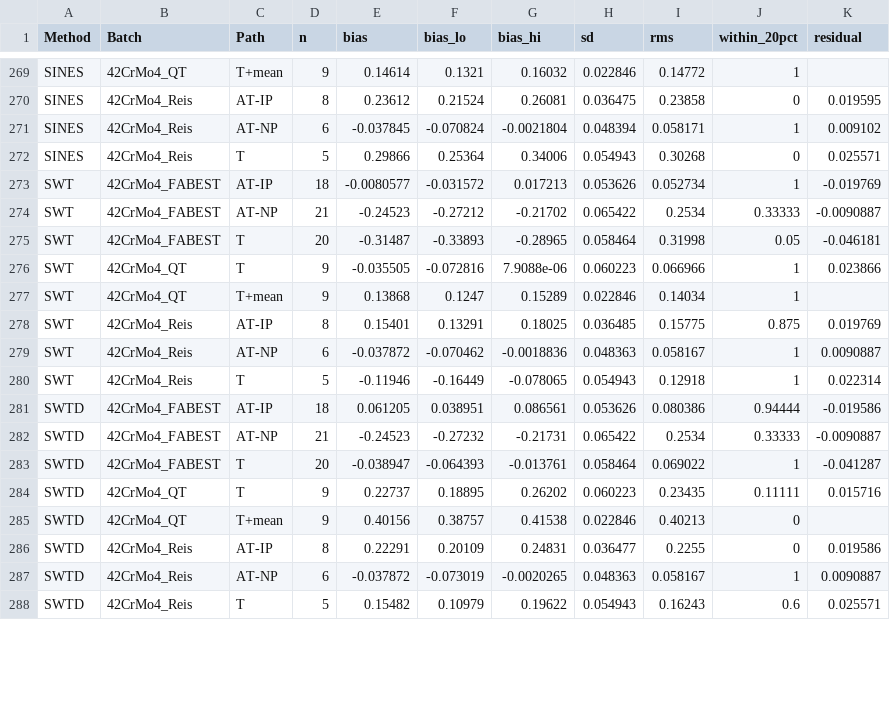
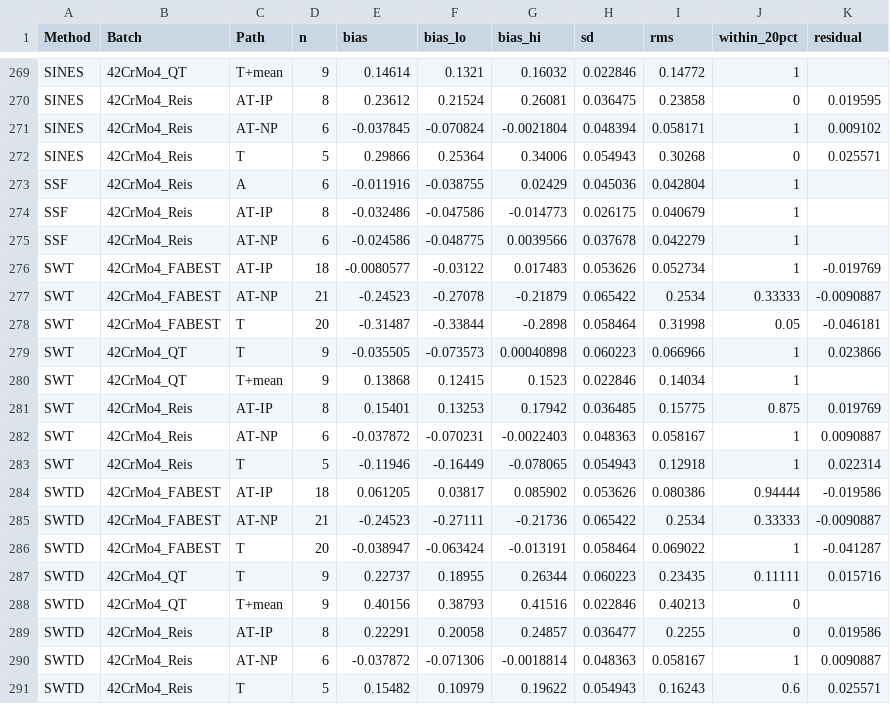
Before and after one commit to aakay90/multiaxial-fatigue, a CSV file: examples/data/batch_comparison/42CrMo4/own_cells.csv, drawn as a sheet; only a part is shown, gaps mark what is left out; the diff covers the shown part only.

```diff
--- a/examples/data/batch_comparison/42CrMo4/own_cells.csv
+++ b/examples/data/batch_comparison/42CrMo4/own_cells.csv
@@ -272,17 +272,20 @@ SINES,42CrMo4_Reis,AT-NP,6,-0.037845,-0.070824,-0.0021804,0.048394,0.058171,1,0.
 SINES,42CrMo4_Reis,T,5,0.29866,0.25364,0.34006,0.054943,0.30268,0,0.025571
-SWT,42CrMo4_FABEST,AT-IP,18,-0.0080577,-0.031572,0.017213,0.053626,0.052734,1,-0.019769
-SWT,42CrMo4_FABEST,AT-NP,21,-0.24523,-0.27212,-0.21702,0.065422,0.2534,0.33333,-0.0090887
-SWT,42CrMo4_FABEST,T,20,-0.31487,-0.33893,-0.28965,0.058464,0.31998,0.05,-0.046181
-SWT,42CrMo4_QT,T,9,-0.035505,-0.072816,7.9088e-06,0.060223,0.066966,1,0.023866
-SWT,42CrMo4_QT,T+mean,9,0.13868,0.1247,0.15289,0.022846,0.14034,1,
-SWT,42CrMo4_Reis,AT-IP,8,0.15401,0.13291,0.18025,0.036485,0.15775,0.875,0.019769
-SWT,42CrMo4_Reis,AT-NP,6,-0.037872,-0.070462,-0.0018836,0.048363,0.058167,1,0.0090887
+SSF,42CrMo4_Reis,A,6,-0.011916,-0.038755,0.02429,0.045036,0.042804,1,
+SSF,42CrMo4_Reis,AT-IP,8,-0.032486,-0.047586,-0.014773,0.026175,0.040679,1,
+SSF,42CrMo4_Reis,AT-NP,6,-0.024586,-0.048775,0.0039566,0.037678,0.042279,1,
+SWT,42CrMo4_FABEST,AT-IP,18,-0.0080577,-0.03122,0.017483,0.053626,0.052734,1,-0.019769
+SWT,42CrMo4_FABEST,AT-NP,21,-0.24523,-0.27078,-0.21879,0.065422,0.2534,0.33333,-0.0090887
+SWT,42CrMo4_FABEST,T,20,-0.31487,-0.33844,-0.2898,0.058464,0.31998,0.05,-0.046181
+SWT,42CrMo4_QT,T,9,-0.035505,-0.073573,0.00040898,0.060223,0.066966,1,0.023866
+SWT,42CrMo4_QT,T+mean,9,0.13868,0.12415,0.1523,0.022846,0.14034,1,
+SWT,42CrMo4_Reis,AT-IP,8,0.15401,0.13253,0.17942,0.036485,0.15775,0.875,0.019769
+SWT,42CrMo4_Reis,AT-NP,6,-0.037872,-0.070231,-0.0022403,0.048363,0.058167,1,0.0090887
 SWT,42CrMo4_Reis,T,5,-0.11946,-0.16449,-0.078065,0.054943,0.12918,1,0.022314
-SWTD,42CrMo4_FABEST,AT-IP,18,0.061205,0.038951,0.086561,0.053626,0.080386,0.94444,-0.019586
-SWTD,42CrMo4_FABEST,AT-NP,21,-0.24523,-0.27232,-0.21731,0.065422,0.2534,0.33333,-0.0090887
-SWTD,42CrMo4_FABEST,T,20,-0.038947,-0.064393,-0.013761,0.058464,0.069022,1,-0.041287
-SWTD,42CrMo4_QT,T,9,0.22737,0.18895,0.26202,0.060223,0.23435,0.11111,0.015716
-SWTD,42CrMo4_QT,T+mean,9,0.40156,0.38757,0.41538,0.022846,0.40213,0,
-SWTD,42CrMo4_Reis,AT-IP,8,0.22291,0.20109,0.24831,0.036477,0.2255,0,0.019586
-SWTD,42CrMo4_Reis,AT-NP,6,-0.037872,-0.073019,-0.0020265,0.048363,0.058167,1,0.0090887
+SWTD,42CrMo4_FABEST,AT-IP,18,0.061205,0.03817,0.085902,0.053626,0.080386,0.94444,-0.019586
+SWTD,42CrMo4_FABEST,AT-NP,21,-0.24523,-0.27111,-0.21736,0.065422,0.2534,0.33333,-0.0090887
+SWTD,42CrMo4_FABEST,T,20,-0.038947,-0.063424,-0.013191,0.058464,0.069022,1,-0.041287
+SWTD,42CrMo4_QT,T,9,0.22737,0.18955,0.26344,0.060223,0.23435,0.11111,0.015716
+SWTD,42CrMo4_QT,T+mean,9,0.40156,0.38793,0.41516,0.022846,0.40213,0,
+SWTD,42CrMo4_Reis,AT-IP,8,0.22291,0.20058,0.24857,0.036477,0.2255,0,0.019586
+SWTD,42CrMo4_Reis,AT-NP,6,-0.037872,-0.071306,-0.0018814,0.048363,0.058167,1,0.0090887
 SWTD,42CrMo4_Reis,T,5,0.15482,0.10979,0.19622,0.054943,0.16243,0.6,0.025571
```
Also changed, not shown: 54 edited cells elsewhere in this file, examples/data/batch_comparison/42CrMo4/transfer_cells.csv, 20 other files.
